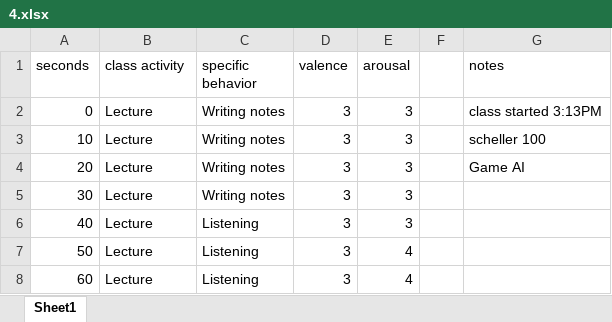
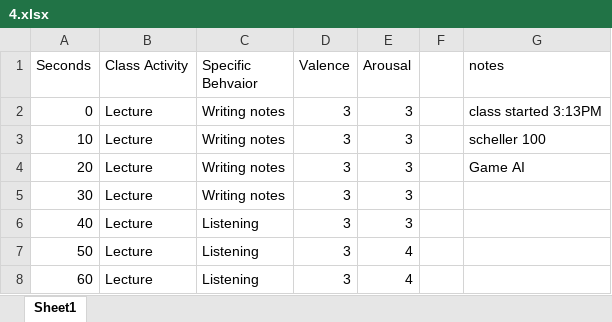
Before and after one commit to mikebwin/MUC-Project, an Excel workbook: Excel/4.xlsx, sheet Sheet1, drawn as a sheet; only a part is shown; values as stored, in another font and other column widths than the file's, no borders; the diff names each change by its address in the sheet, - before the commit and + after, or states it on an @@ line.

```diff
--- a/Excel/4.xlsx (sheet Sheet1)
+++ b/Excel/4.xlsx (sheet Sheet1)
-A1: seconds
+A1: Seconds
-B1: class activity
+B1: Class Activity
-C1: specific behavior
+C1: Specific Behvaior
-D1: valence
+D1: Valence
-E1: arousal
+E1: Arousal
```
Also changed, not shown: Excel/1.xlsx, Excel/5.xlsx, 4 other files.
